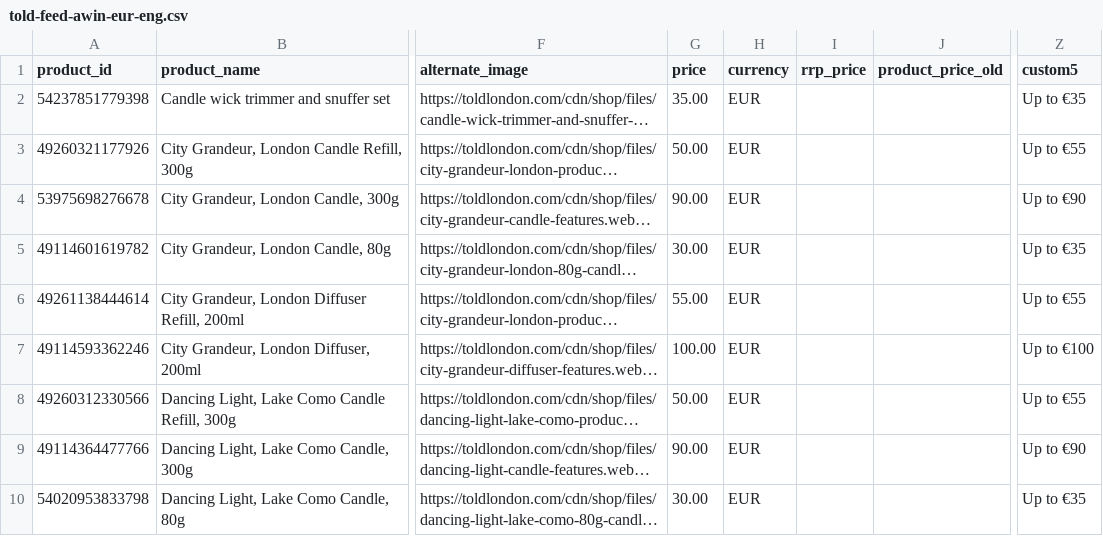
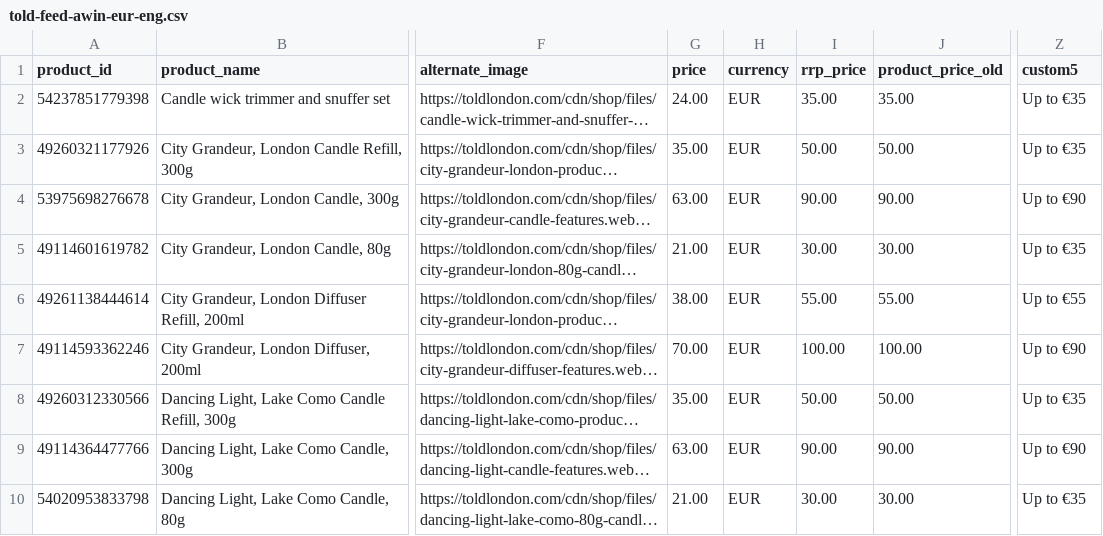
Before and after one commit to chris160977/told-london-feeds, a CSV file: told-feed-awin-eur-eng.csv, drawn as a sheet; only a part is shown, gaps mark what is left out; long unchanged cells end in …; the diff covers the shown part only; the diff names each change by its address in the sheet, - before the commit and + after, or states it on an @@ line.

```diff
--- a/told-feed-awin-eur-eng.csv
+++ b/told-feed-awin-eur-eng.csv
-G2 (price): 35.00
+G2 (price): 24.00
-I2 (rrp_price): (empty)
+I2 (rrp_price): 35.00
-J2 (product_price_old): (empty)
+J2 (product_price_old): 35.00
-G3 (price): 50.00
+G3 (price): 35.00
-I3 (rrp_price): (empty)
+I3 (rrp_price): 50.00
-J3 (product_price_old): (empty)
+J3 (product_price_old): 50.00
-Z3 (custom5): Up to €55
+Z3 (custom5): Up to €35
-G4 (price): 90.00
+G4 (price): 63.00
-I4 (rrp_price): (empty)
+I4 (rrp_price): 90.00
-J4 (product_price_old): (empty)
+J4 (product_price_old): 90.00
-G5 (price): 30.00
+G5 (price): 21.00
-I5 (rrp_price): (empty)
+I5 (rrp_price): 30.00
-J5 (product_price_old): (empty)
+J5 (product_price_old): 30.00
-G6 (price): 55.00
+G6 (price): 38.00
-I6 (rrp_price): (empty)
+I6 (rrp_price): 55.00
-J6 (product_price_old): (empty)
+J6 (product_price_old): 55.00
-G7 (price): 100.00
+G7 (price): 70.00
-I7 (rrp_price): (empty)
+I7 (rrp_price): 100.00
-J7 (product_price_old): (empty)
+J7 (product_price_old): 100.00
-Z7 (custom5): Up to €100
+Z7 (custom5): Up to €90
-G8 (price): 50.00
+G8 (price): 35.00
-I8 (rrp_price): (empty)
+I8 (rrp_price): 50.00
-J8 (product_price_old): (empty)
+J8 (product_price_old): 50.00
-Z8 (custom5): Up to €55
+Z8 (custom5): Up to €35
-G9 (price): 90.00
+G9 (price): 63.00
-I9 (rrp_price): (empty)
+I9 (rrp_price): 90.00
-J9 (product_price_old): (empty)
+J9 (product_price_old): 90.00
-G10 (price): 30.00
+G10 (price): 21.00
-I10 (rrp_price): (empty)
+I10 (rrp_price): 30.00
-J10 (product_price_old): (empty)
+J10 (product_price_old): 30.00
```
Also changed, not shown: 75 edited cells elsewhere in this file, told-feed-awin-dkk-dan.csv, told-feed-awin-eur-deu.csv, 21 other files.
